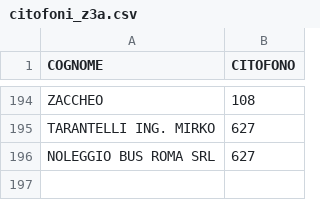
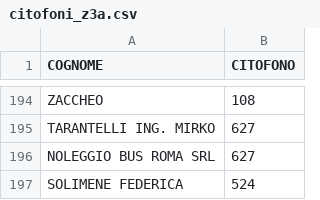
Before and after one commit to z3aroma/z3aroma.github.io, a CSV file: data/citofoni_z3a.csv, drawn as a sheet; only a part is shown, gaps mark what is left out; the diff names each change by its address in the sheet, - before the commit and + after, or states it on an @@ line.

Commit message:
Update citofoni_z3a.csv
Aggiunto SOLIMENE FEDERICA; 524

```diff
--- a/data/citofoni_z3a.csv
+++ b/data/citofoni_z3a.csv
+row 197: SOLIMENE FEDERICA | 524
```
